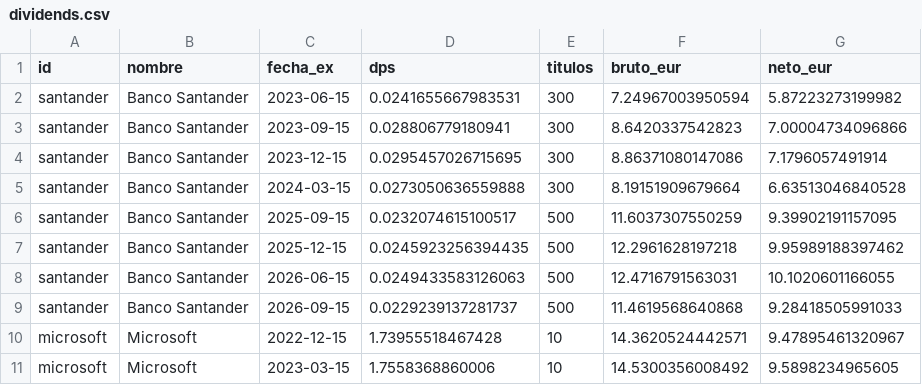
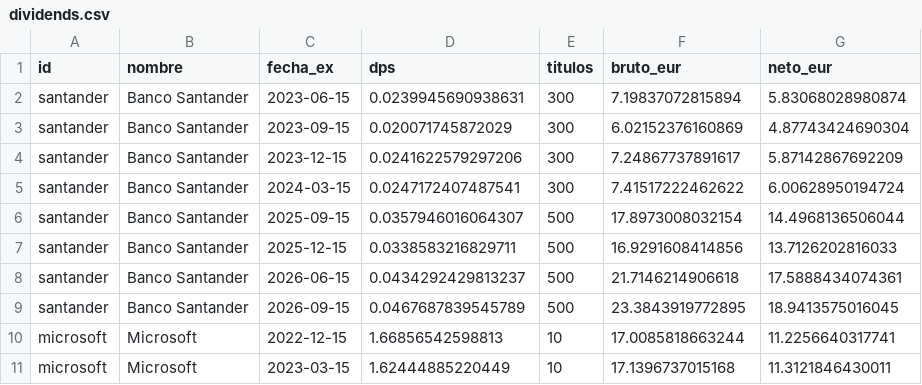
Before and after one commit to michal0091/portfolio-risk-monitor, a CSV file: examples/synthetic/dividends.csv, drawn as a sheet; only a part is shown; the diff covers the shown part only.

```diff
--- a/examples/synthetic/dividends.csv
+++ b/examples/synthetic/dividends.csv
@@ -1,11 +1,11 @@
 id,nombre,fecha_ex,dps,titulos,bruto_eur,neto_eur
-santander,Banco Santander,2023-06-15,0.0241655667983531,300,7.24967003950594,5.87223273199982
-santander,Banco Santander,2023-09-15,0.028806779180941,300,8.6420337542823,7.00004734096866
-santander,Banco Santander,2023-12-15,0.0295457026715695,300,8.86371080147086,7.1796057491914
-santander,Banco Santander,2024-03-15,0.0273050636559888,300,8.19151909679664,6.63513046840528
-santander,Banco Santander,2025-09-15,0.0232074615100517,500,11.6037307550259,9.39902191157095
-santander,Banco Santander,2025-12-15,0.0245923256394435,500,12.2961628197218,9.95989188397462
-santander,Banco Santander,2026-06-15,0.0249433583126063,500,12.4716791563031,10.1020601166055
-santander,Banco Santander,2026-09-15,0.0229239137281737,500,11.4619568640868,9.28418505991033
-microsoft,Microsoft,2022-12-15,1.73955518467428,10,14.3620524442571,9.47895461320967
-microsoft,Microsoft,2023-03-15,1.7558368860006,10,14.5300356008492,9.5898234965605
+santander,Banco Santander,2023-06-15,0.0239945690938631,300,7.19837072815894,5.83068028980874
+santander,Banco Santander,2023-09-15,0.020071745872029,300,6.02152376160869,4.87743424690304
+santander,Banco Santander,2023-12-15,0.0241622579297206,300,7.24867737891617,5.87142867692209
+santander,Banco Santander,2024-03-15,0.0247172407487541,300,7.41517222462622,6.00628950194724
+santander,Banco Santander,2025-09-15,0.0357946016064307,500,17.8973008032154,14.4968136506044
+santander,Banco Santander,2025-12-15,0.0338583216829711,500,16.9291608414856,13.7126202816033
+santander,Banco Santander,2026-06-15,0.0434292429813237,500,21.7146214906618,17.5888434074361
+santander,Banco Santander,2026-09-15,0.0467687839545789,500,23.3843919772895,18.9413575016045
+microsoft,Microsoft,2022-12-15,1.66856542598813,10,17.0085818663244,11.2256640317741
+microsoft,Microsoft,2023-03-15,1.62444885220449,10,17.1396737015168,11.3121846430011
```
Also changed, not shown: 51 edited cells elsewhere in this file, examples/synthetic/capm.csv, examples/synthetic/garch.csv, 17 other files.
